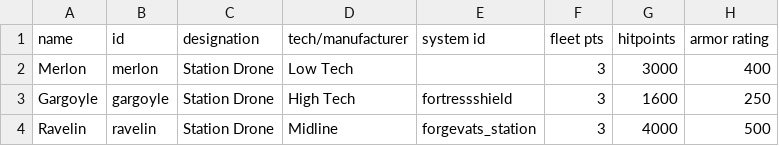
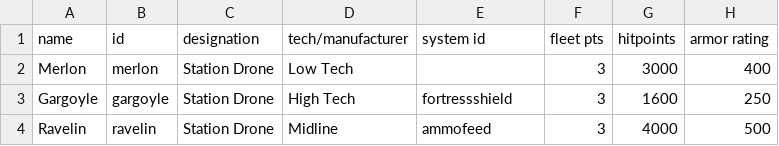
Before and after one commit to DarkbordermanModding/Starsector, a CSV file: gameconfig/data/hulls/ship_data.csv, drawn as a sheet; only a part is shown; the diff names each change by its address in the sheet, - before the commit and + after, or states it on an @@ line.

Commit message:
refactor: Update

```diff
--- a/gameconfig/data/hulls/ship_data.csv
+++ b/gameconfig/data/hulls/ship_data.csv
-E4 (system id): forgevats_station
+E4 (system id): ammofeed
```
